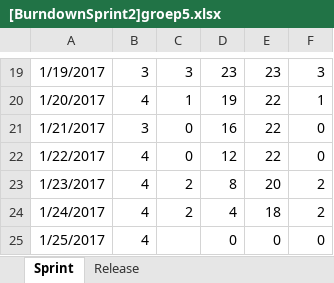
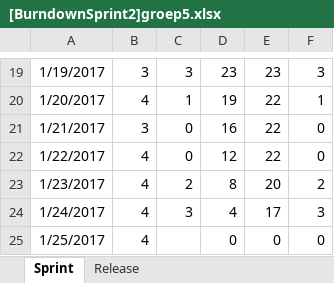
Before and after one commit to TheRicardo311/Project2Groep5, an Excel workbook: Ricardini/[BurndownSprint2]groep5.xlsx, sheet Sprint, drawn as a sheet; only a part is shown, gaps mark what is left out; values as stored, in another font and other column widths than the file's, no borders; charts and pictures not drawn; the diff names each change by its address in the sheet, - before the commit and + after, or states it on an @@ line.

Commit message:
edit

```diff
--- a/Ricardini/[BurndownSprint2]groep5.xlsx (sheet Sprint)
+++ b/Ricardini/[BurndownSprint2]groep5.xlsx (sheet Sprint)
-C24: 2
+C24: 3
-E24: 18
+E24: 17
-F24: 2
+F24: 3
```
Also changed, not shown: charts or pictures.
